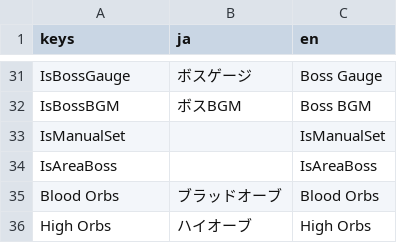
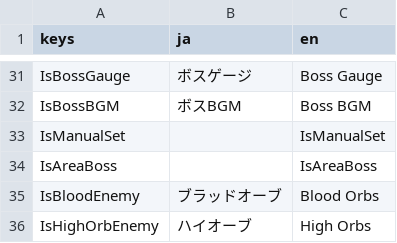
Before and after one commit to alborrajo/DDOn-Tools, a CSV file: resources/internationalization/ui.csv, drawn as a sheet; only a part is shown, gaps mark what is left out.

```diff
--- a/resources/internationalization/ui.csv
+++ b/resources/internationalization/ui.csv
@@ -34,3 +34,3 @@ IsManualSet,,IsManualSet
 IsAreaBoss,,IsAreaBoss
-Blood Orbs,ブラッドオーブ,Blood Orbs
-High Orbs,ハイオーブ,High Orbs
+IsBloodEnemy,ブラッドオーブ,Blood Orbs
+IsHighOrbEnemy,ハイオーブ,High Orbs
```
Also changed, not shown: resources/internationalization/enemy_name.csv, 2 other files.
